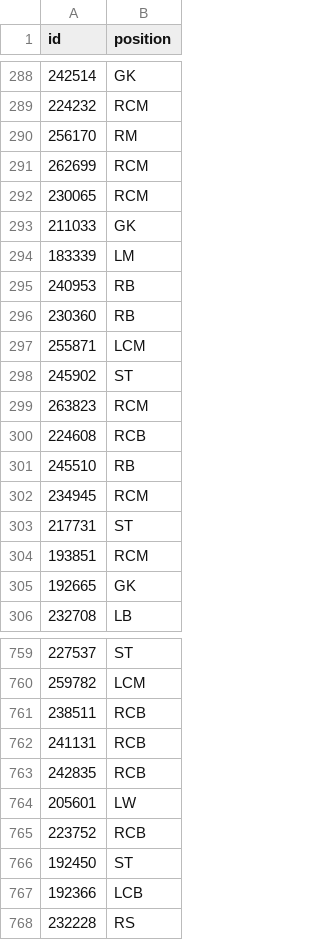
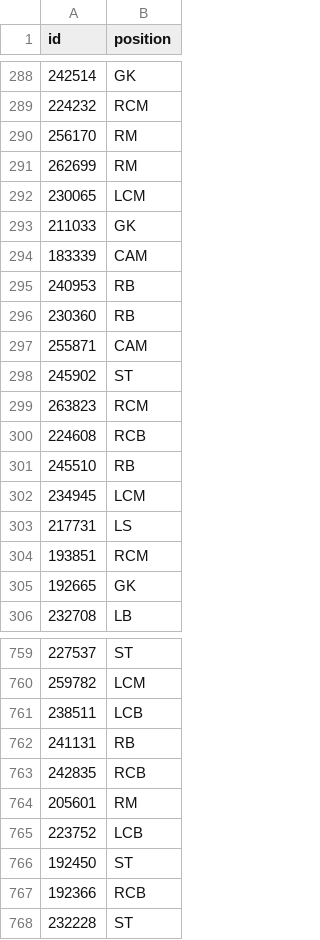
Before and after one commit to arimiche/football_projectML, a CSV file: test_predictions_submit.csv, drawn as a sheet; only a part is shown, gaps mark what is left out; the diff covers the shown part only.

```diff
--- a/test_predictions_submit.csv
+++ b/test_predictions_submit.csv
@@ -290,9 +290,9 @@ id,position
 256170,RM
-262699,RCM
-230065,RCM
+262699,RM
+230065,LCM
 211033,GK
-183339,LM
+183339,CAM
 240953,RB
 230360,RB
-255871,LCM
+255871,CAM
 245902,ST
@@ -301,4 +301,4 @@ id,position
 245510,RB
-234945,RCM
-217731,ST
+234945,LCM
+217731,LS
 193851,RCM
@@ -760,9 +760,9 @@ id,position
 259782,LCM
-238511,RCB
-241131,RCB
+238511,LCB
+241131,RB
 242835,RCB
-205601,LW
-223752,RCB
+205601,RM
+223752,LCB
 192450,ST
-192366,LCB
-232228,RS
+192366,RCB
+232228,ST
```
Also changed, not shown: 158 edited cells elsewhere in this file, 2 other files.
